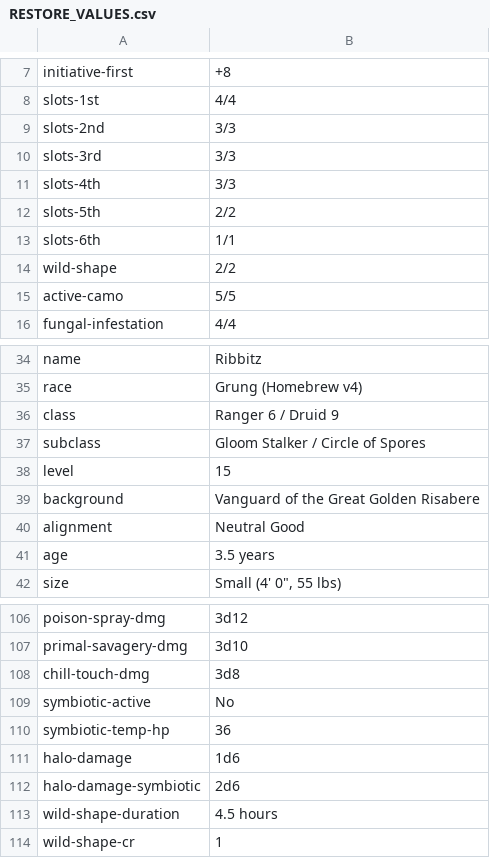
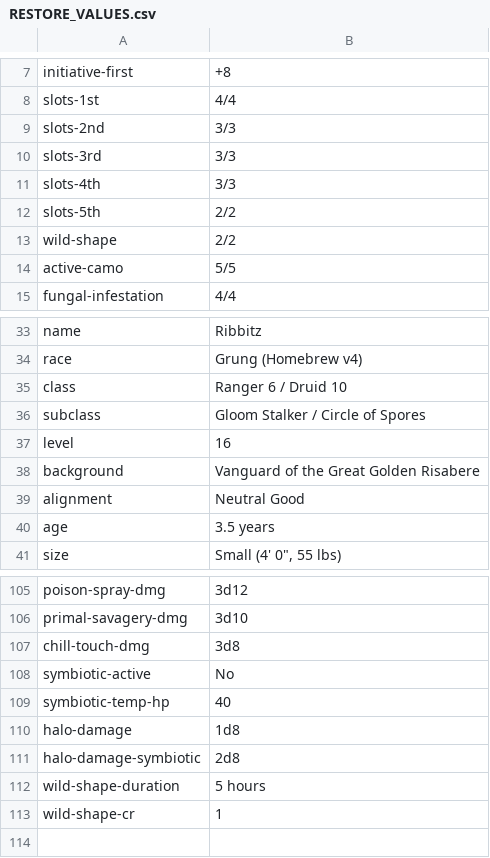
Before and after one commit to TheWatcherOfPlex/Ribbitz, a CSV file: OBS Auto Sync/Config/RESTORE_VALUES.csv, drawn as a sheet; only a part is shown, gaps mark what is left out.

```diff
--- a/OBS Auto Sync/Config/RESTORE_VALUES.csv
+++ b/OBS Auto Sync/Config/RESTORE_VALUES.csv
@@ -12,3 +12,2 @@ slots-4th,3/3
 slots-5th,2/2
-slots-6th,1/1
 wild-shape,2/2
@@ -35,5 +34,5 @@ name,Ribbitz
 race,Grung (Homebrew v4)
-class,Ranger 6 / Druid 9
+class,Ranger 6 / Druid 10
 subclass,Gloom Stalker / Circle of Spores
-level,15
+level,16
 background,Vanguard of the Great Golden Risabere
@@ -109,6 +108,6 @@ chill-touch-dmg,3d8
 symbiotic-active,No
-symbiotic-temp-hp,36
-halo-damage,1d6
-halo-damage-symbiotic,2d6
-wild-shape-duration,4.5 hours
+symbiotic-temp-hp,40
+halo-damage,1d8
+halo-damage-symbiotic,2d8
+wild-shape-duration,5 hours
 wild-shape-cr,1
```
Also changed, not shown: OBS Auto Sync/Config/ribbits-stats-IMPORT-FIXED.csv, OBS Auto Sync/Config/ribbits-stats-IMPORT.csv, 24 other files.
